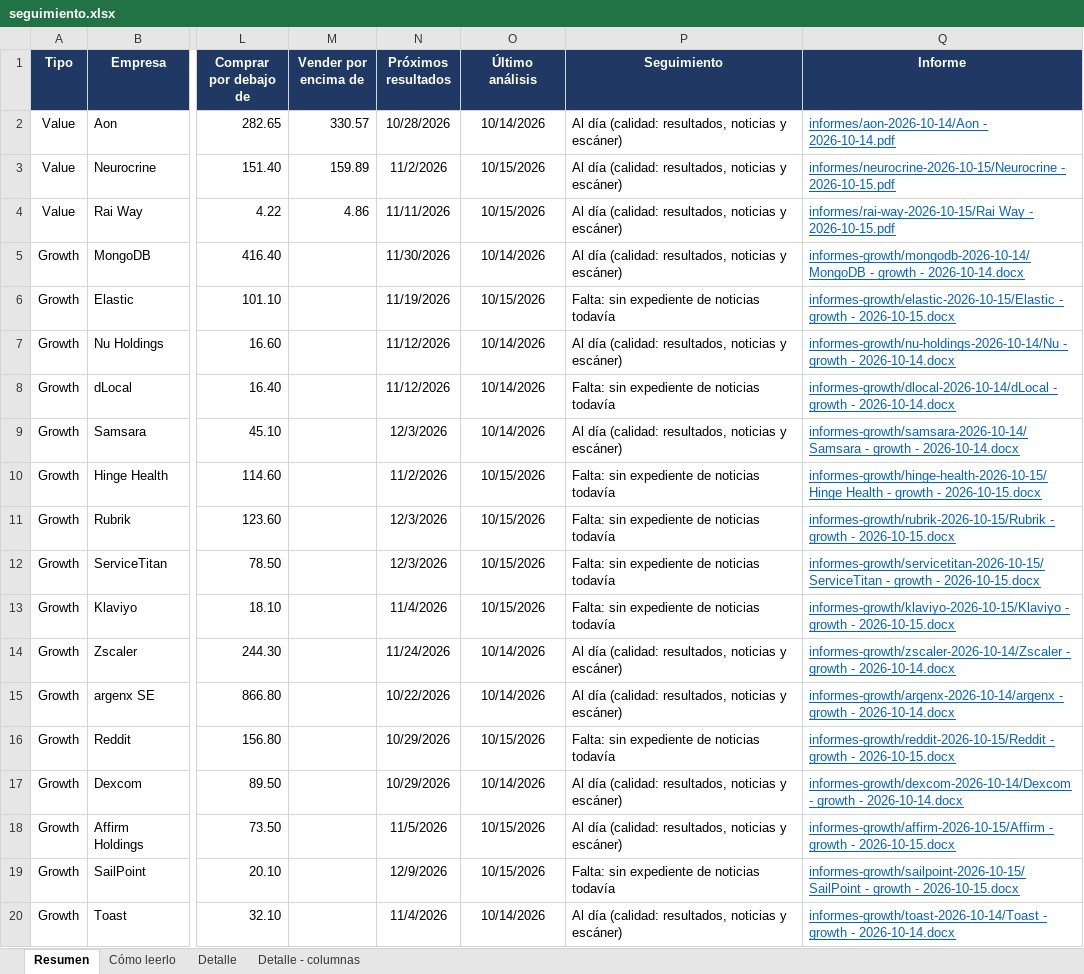
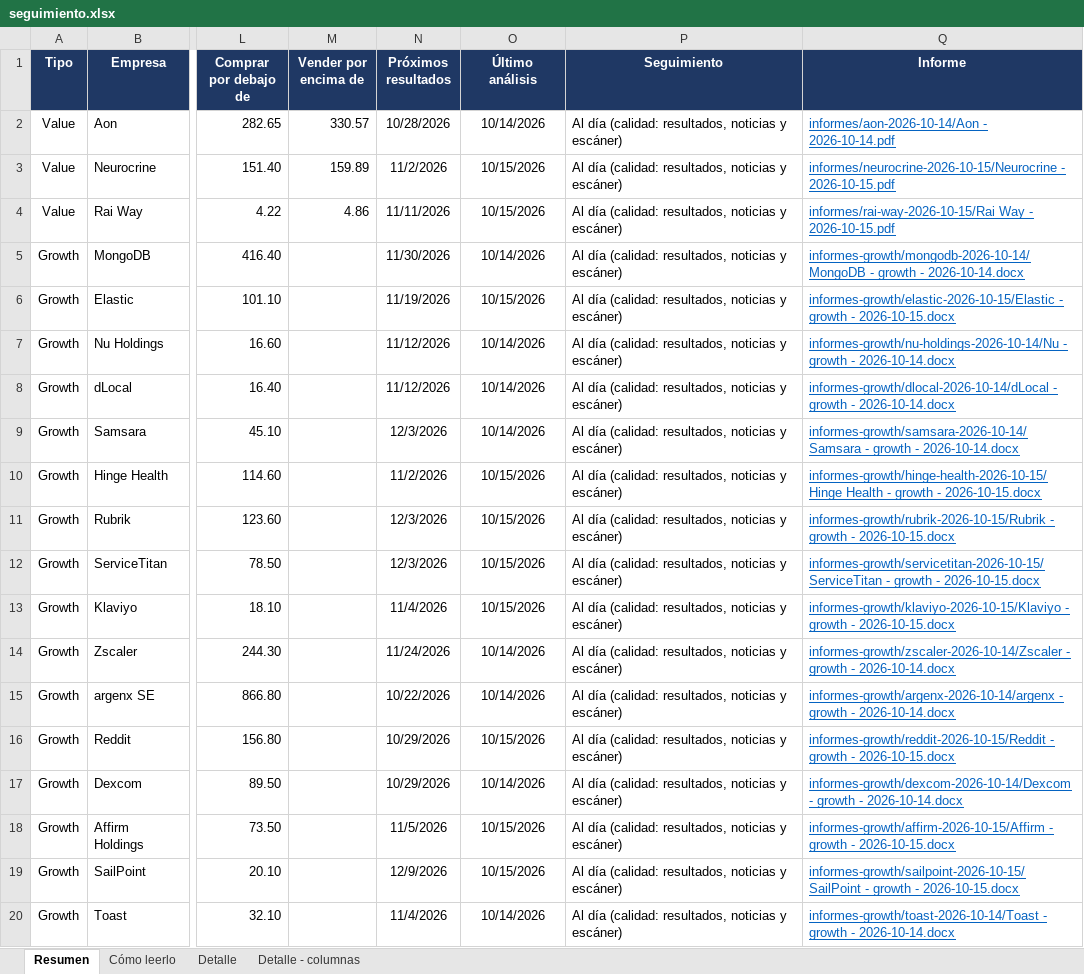
Before and after one commit to HotisS/analisis-inversion, an Excel workbook: seguimiento.xlsx, sheet Resumen, drawn as a sheet; only a part is shown, gaps mark what is left out; values as stored, in another font and other column widths than the file's, no borders; the diff covers the shown part only; the diff names each change by its address in the sheet, - before the commit and + after, or states it on an @@ line.

```diff
--- a/seguimiento.xlsx (sheet Resumen)
+++ b/seguimiento.xlsx (sheet Resumen)
-P6 (Seguimiento): Falta: sin expediente de noticias todavía
+P6 (Seguimiento): Al día (calidad: resultados, noticias y escáner)
-P8 (Seguimiento): Falta: sin expediente de noticias todavía
+P8 (Seguimiento): Al día (calidad: resultados, noticias y escáner)
-P10:P13 (Seguimiento): Falta: sin expediente de noticias todavía
+P10:P13 (Seguimiento): Al día (calidad: resultados, noticias y escáner)
-P16 (Seguimiento): Falta: sin expediente de noticias todavía
+P16 (Seguimiento): Al día (calidad: resultados, noticias y escáner)
-P19 (Seguimiento): Falta: sin expediente de noticias todavía
+P19 (Seguimiento): Al día (calidad: resultados, noticias y escáner)
```
Also changed, not shown: 2 added rows, 2 removed rows and 58 edited cells elsewhere in this sheet, sheet Detalle, 10 other files.
